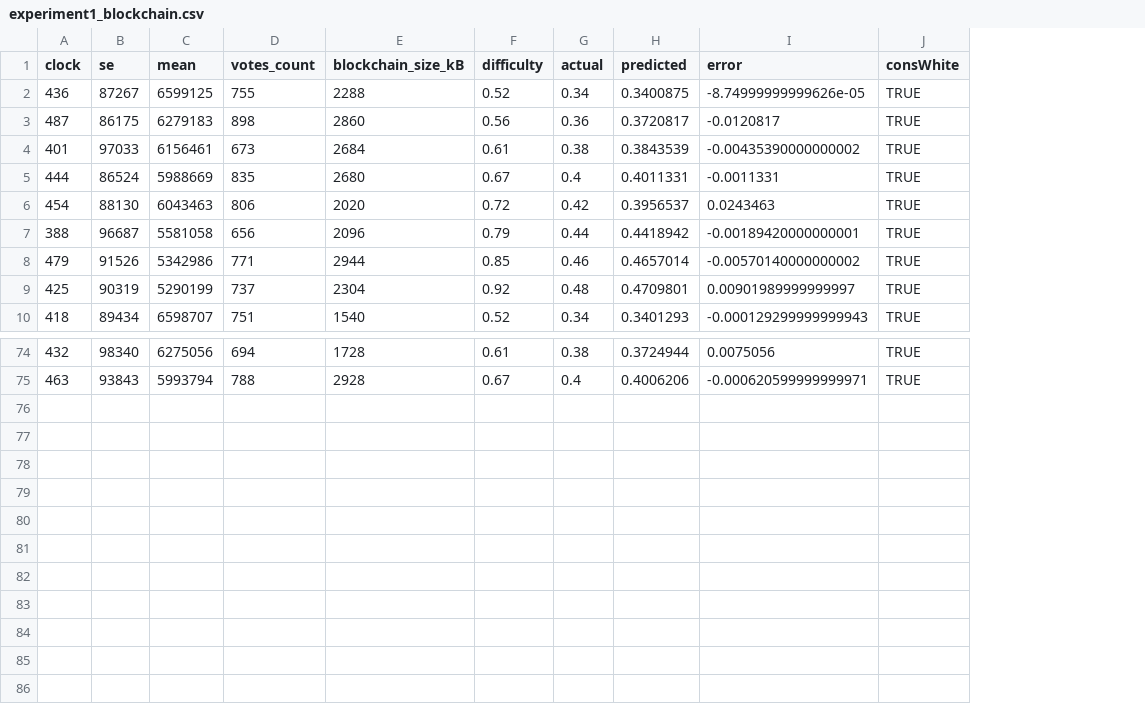
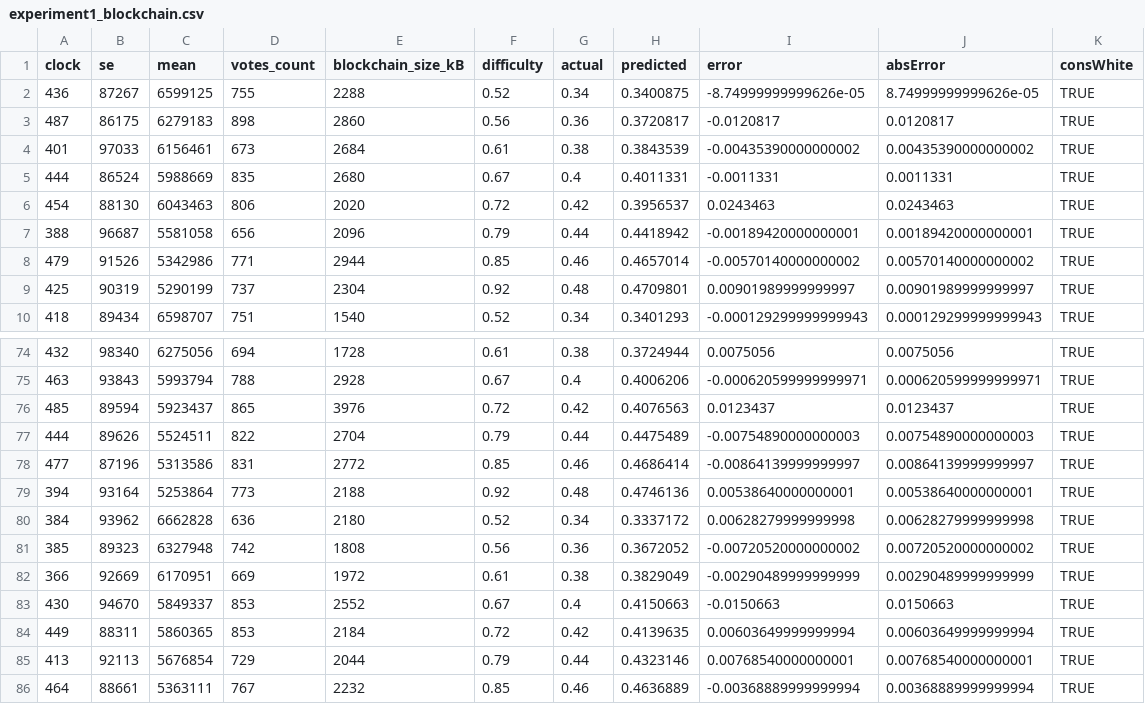
Before and after one commit to Pold87/blockchain-collective-estimation-robot-swarms, a CSV file: evaluation/experiment1_blockchain.csv, drawn as a sheet; only a part is shown, gaps mark what is left out; the diff names each change by its address in the sheet, - before the commit and + after, or states it on an @@ line.

Commit message:
latest very good evaluation

```diff
--- a/evaluation/experiment1_blockchain.csv
+++ b/evaluation/experiment1_blockchain.csv
+column J (absError), rows 2-10: 8.74999999999626e-05 | 0.0120817 | 0.00435390000000002 | 0.0011331 | 0.0243463 | 0.00189420000000001 | 0.00570140000000002 | 0.00901989999999997 | 0.000129299999999943; rows 74-75: 0.0075056 | 0.000620599999999971
+row 76: 485 | 89594 | 5923437 | 865 | 3976 | 0.72 | 0.42 | 0.4076563 | 0.0123437 | 0.0123437 | TRUE
+row 77: 444 | 89626 | 5524511 | 822 | 2704 | 0.79 | 0.44 | 0.4475489 | -0.00754890000000003 | 0.00754890000000003 | TRUE
+row 78: 477 | 87196 | 5313586 | 831 | 2772 | 0.85 | 0.46 | 0.4686414 | -0.00864139999999997 | 0.00864139999999997 | TRUE
+row 79: 394 | 93164 | 5253864 | 773 | 2188 | 0.92 | 0.48 | 0.4746136 | 0.00538640000000001 | 0.00538640000000001 | TRUE
+row 80: 384 | 93962 | 6662828 | 636 | 2180 | 0.52 | 0.34 | 0.3337172 | 0.00628279999999998 | 0.00628279999999998 | TRUE
+row 81: 385 | 89323 | 6327948 | 742 | 1808 | 0.56 | 0.36 | 0.3672052 | -0.00720520000000002 | 0.00720520000000002 | TRUE
+row 82: 366 | 92669 | 6170951 | 669 | 1972 | 0.61 | 0.38 | 0.3829049 | -0.00290489999999999 | 0.00290489999999999 | TRUE
+row 83: 430 | 94670 | 5849337 | 853 | 2552 | 0.67 | 0.4 | 0.4150663 | -0.0150663 | 0.0150663 | TRUE
+row 84: 449 | 88311 | 5860365 | 853 | 2184 | 0.72 | 0.42 | 0.4139635 | 0.00603649999999994 | 0.00603649999999994 | TRUE
+row 85: 413 | 92113 | 5676854 | 729 | 2044 | 0.79 | 0.44 | 0.4323146 | 0.00768540000000001 | 0.00768540000000001 | TRUE
+row 86: 464 | 88661 | 5363111 | 767 | 2232 | 0.85 | 0.46 | 0.4636889 | -0.00368889999999994 | 0.00368889999999994 | TRUE
```
Also changed, not shown: 7 other files.
